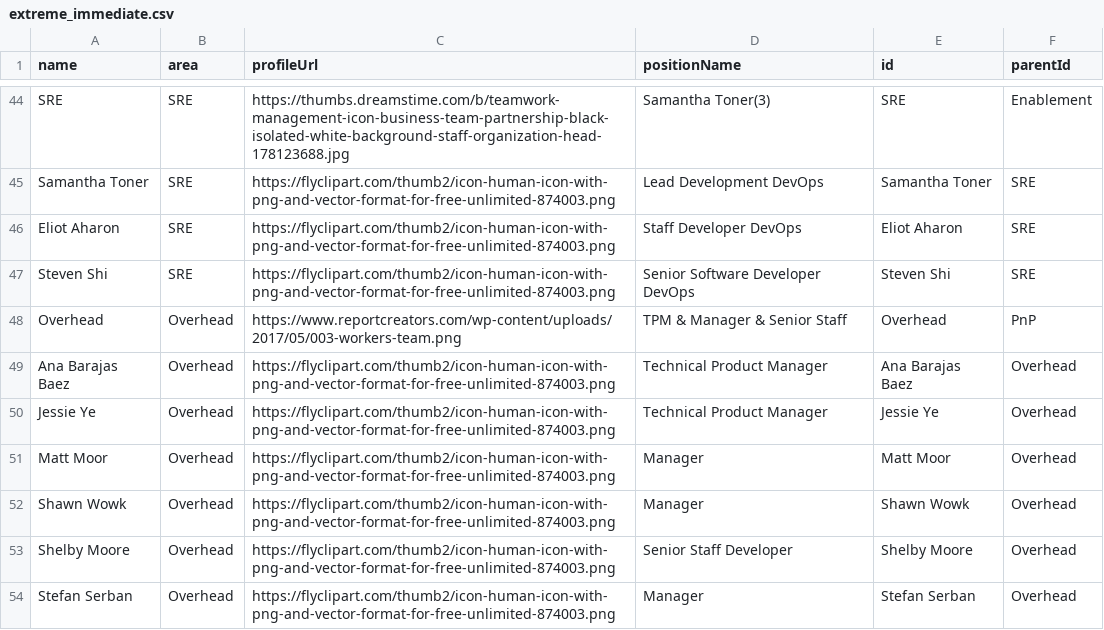
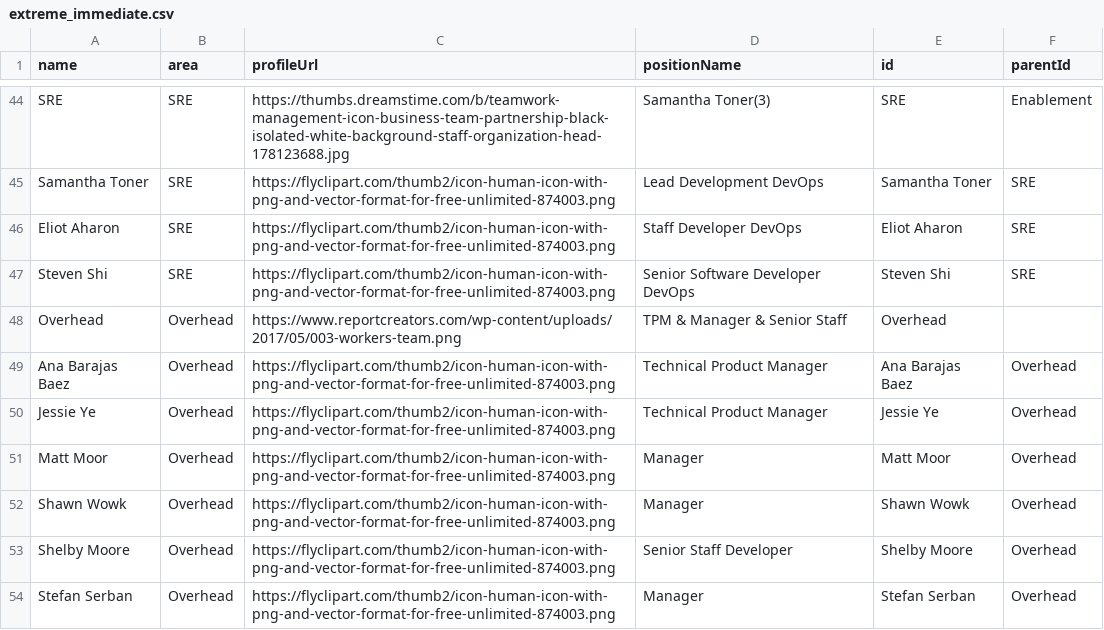
Before and after one commit to lleiguo/gscript, a CSV file: planning/extreme_immediate.csv, drawn as a sheet; only a part is shown, gaps mark what is left out.

Commit message:
add org only chart

```diff
--- a/planning/extreme_immediate.csv
+++ b/planning/extreme_immediate.csv
@@ -47,3 +47,3 @@ Eliot Aharon,SRE,https://flyclipart.com/thumb2/icon-human-icon-with-png-and-vect
 Steven Shi,SRE,https://flyclipart.com/thumb2/icon-human-icon-with-png-and-vector-format-for-free-unlimited-874003.png,Senior Software Developer DevOps,Steven Shi,SRE
-Overhead,Overhead,https://www.reportcreators.com/wp-content/uploads/2017/05/003-workers-team.png,TPM & Manager & Senior Staff,Overhead,PnP
+Overhead,Overhead,https://www.reportcreators.com/wp-content/uploads/2017/05/003-workers-team.png,TPM & Manager & Senior Staff,Overhead,
 Ana Barajas Baez,Overhead,https://flyclipart.com/thumb2/icon-human-icon-with-png-and-vector-format-for-free-unlimited-874003.png,Technical Product Manager,Ana Barajas Baez,Overhead
```
